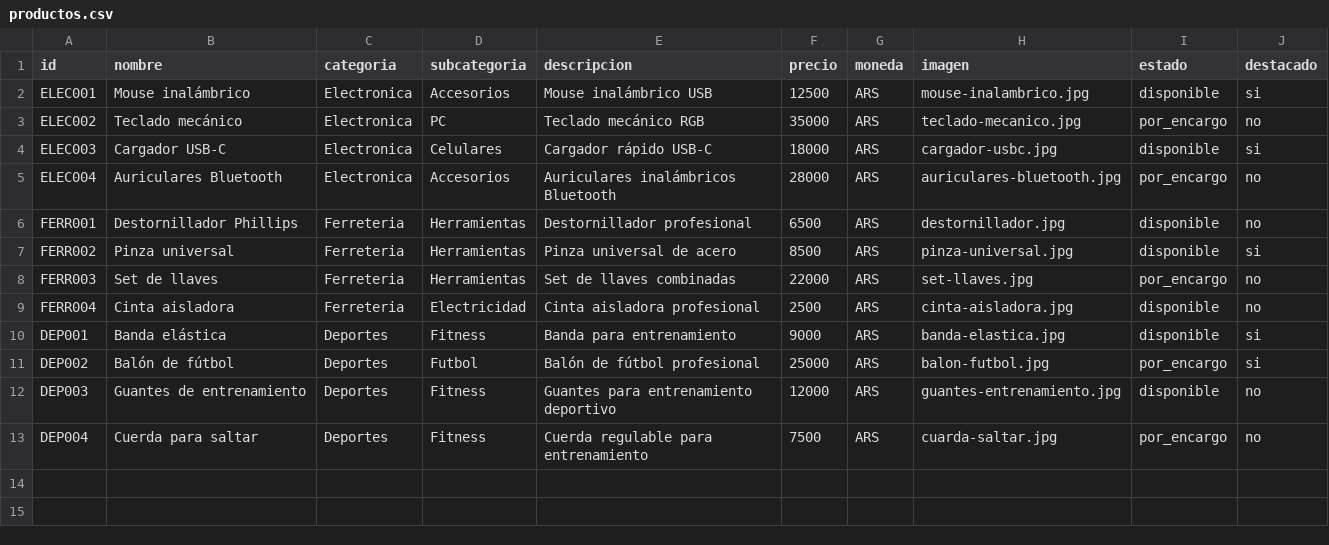
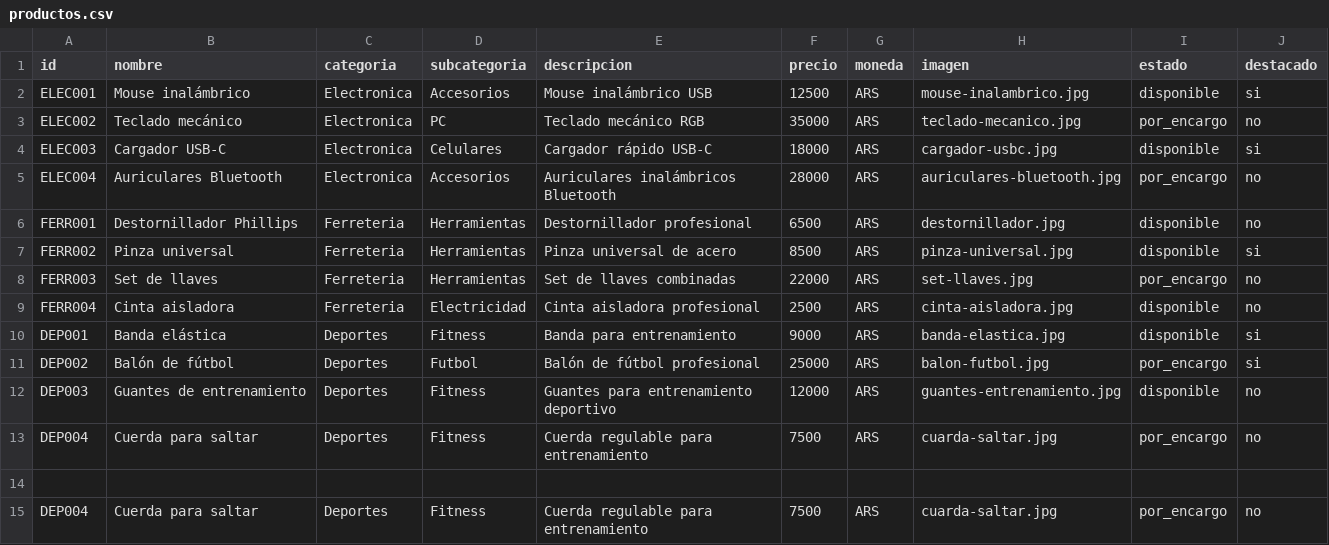
Before and after one commit to ferdem92debsas/mi-tienda, a CSV file: data/productos.csv, drawn as a sheet.

```diff
--- a/data/productos.csv
+++ b/data/productos.csv
@@ -13 +13,3 @@ DEP003,Guantes de entrenamiento,Deportes,Fitness,Guantes para entrenamiento depo
 DEP004,Cuerda para saltar,Deportes,Fitness,Cuerda regulable para entrenamiento,7500,ARS,cuarda-saltar.jpg,por_encargo,no
+
+DEP004,Cuerda para saltar,Deportes,Fitness,Cuerda regulable para entrenamiento,7500,ARS,cuarda-saltar.jpg,por_encargo,no
```
Also changed, not shown: 1 other file.
